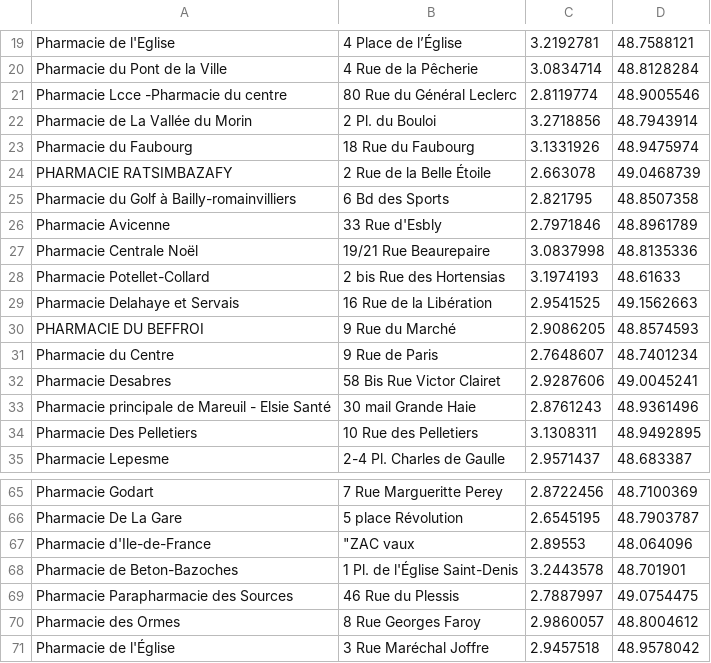
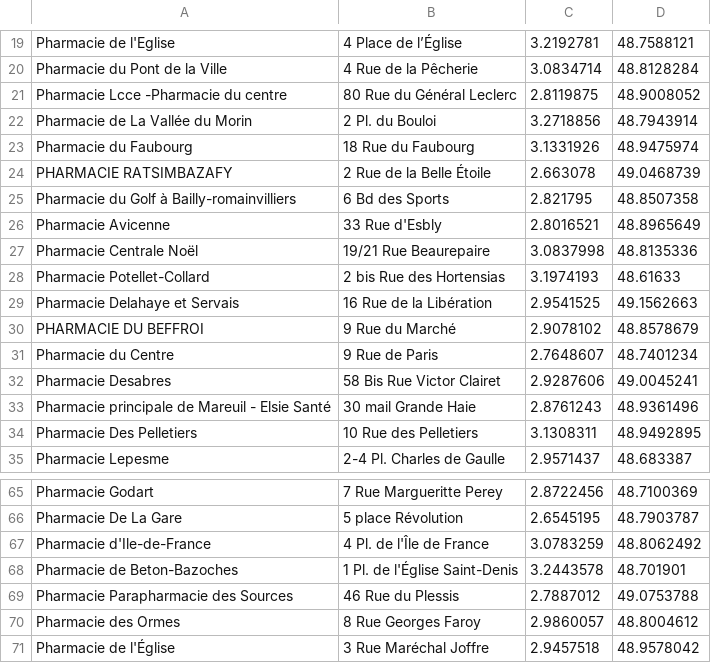
Before and after one commit to skiziks/Projet_pluridisciplinaire, a CSV file: livraison70/pharmacies_etudiees.csv, drawn as a sheet; only a part is shown, gaps mark what is left out; the diff covers the shown part only.

```diff
--- a/livraison70/pharmacies_etudiees.csv
+++ b/livraison70/pharmacies_etudiees.csv
@@ -20,3 +20,3 @@ Pharmacie de l'Eglise,4 Place de l’Église,3.2192781,48.7588121
 Pharmacie du Pont de la Ville,4 Rue de la Pêcherie,3.0834714,48.8128284
-Pharmacie Lcce -Pharmacie du centre,80 Rue du Général Leclerc,2.8119774,48.9005546
+Pharmacie Lcce -Pharmacie du centre,80 Rue du Général Leclerc,2.8119875,48.9008052
 Pharmacie de La Vallée du Morin,2 Pl. du Bouloi,3.2718856,48.7943914
@@ -25,3 +25,3 @@ PHARMACIE RATSIMBAZAFY,2 Rue de la Belle Étoile,2.663078,49.0468739
 Pharmacie du Golf à Bailly-romainvilliers,6 Bd des Sports,2.821795,48.8507358
-Pharmacie Avicenne,33 Rue d'Esbly,2.7971846,48.8961789
+Pharmacie Avicenne,33 Rue d'Esbly,2.8016521,48.8965649
 Pharmacie Centrale Noël,19/21 Rue Beaurepaire,3.0837998,48.8135336
@@ -29,3 +29,3 @@ Pharmacie Potellet-Collard,2 bis Rue des Hortensias,3.1974193,48.61633
 Pharmacie Delahaye et Servais,16 Rue de la Libération,2.9541525,49.1562663
-PHARMACIE DU BEFFROI,9 Rue du Marché,2.9086205,48.8574593
+PHARMACIE DU BEFFROI,9 Rue du Marché,2.9078102,48.8578679
 Pharmacie du Centre,9 Rue de Paris,2.7648607,48.7401234
@@ -66,5 +66,5 @@ Pharmacie Godart,7 Rue Margueritte Perey,2.8722456,48.7100369
 Pharmacie De La Gare,5 place Révolution,2.6545195,48.7903787
-Pharmacie d'Ile-de-France,"""ZAC vaux",2.89553,48.064096
+Pharmacie d'Ile-de-France, 4 Pl. de l'Île de France,3.0783259,48.8062492
 Pharmacie de Beton-Bazoches,1 Pl. de l'Église Saint-Denis,3.2443578,48.701901
-Pharmacie Parapharmacie des Sources,46 Rue du Plessis,2.7887997,49.0754475
+Pharmacie Parapharmacie des Sources,46 Rue du Plessis,2.7887012,49.0753788
 Pharmacie des Ormes,8 Rue Georges Faroy,2.9860057,48.8004612
```
Also changed, not shown: 18 edited cells elsewhere in this file, livraison50/matrice_distances_m.csv, livraison50/pharmacies_etudiees.csv, 16 other files.
